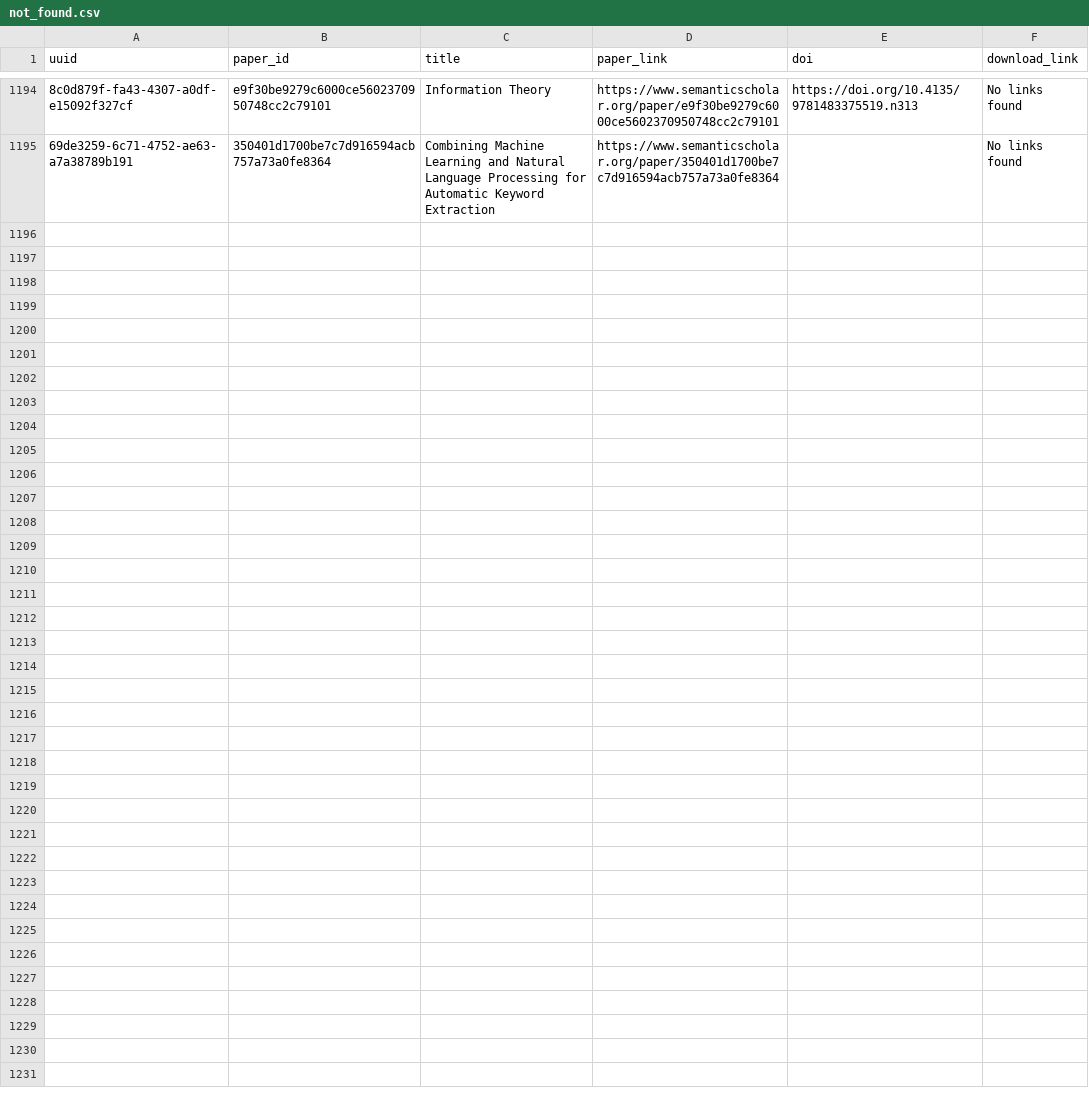
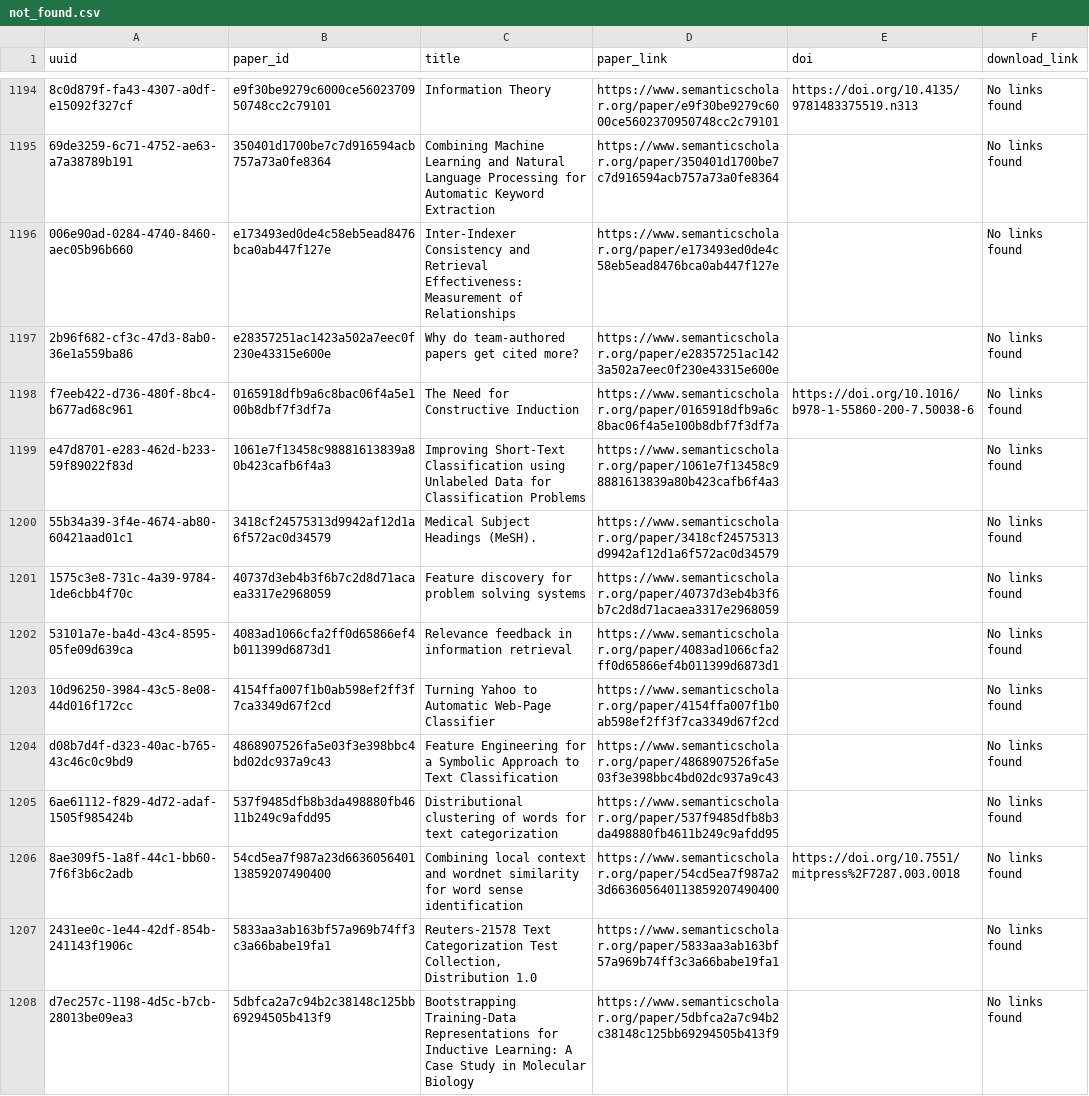
Before and after one commit to dev-SR/research-paper-downloader-pdf, a CSV file: data/info/not_found.csv, drawn as a sheet; only a part is shown, gaps mark what is left out; the diff names each change by its address in the sheet, - before the commit and + after, or states it on an @@ line.

```diff
--- a/data/info/not_found.csv
+++ b/data/info/not_found.csv
+row 1196: 006e90ad-0284-4740-8460-aec05b96b660 | e173493ed0de4c58eb5ead8476bca0ab447f127e | Inter-Indexer Consistency and Retrieval Effectiveness: Measurement of Relationships | https://www.semanticscholar.org/paper/e173493ed0de4c58eb5ead8476bca0ab447f127e |  | No links found
+row 1197: 2b96f682-cf3c-47d3-8ab0-36e1a559ba86 | e28357251ac1423a502a7eec0f230e43315e600e | Why do team-authored papers get cited more? | https://www.semanticscholar.org/paper/e28357251ac1423a502a7eec0f230e43315e600e |  | No links found
+row 1198: f7eeb422-d736-480f-8bc4-b677ad68c961 | 0165918dfb9a6c8bac06f4a5e100b8dbf7f3df7a | The Need for Constructive Induction | https://www.semanticscholar.org/paper/0165918dfb9a6c8bac06f4a5e100b8dbf7f3df7a | https://doi.org/10.1016/b978-1-55860-200-7.50038-6 | No links found
+row 1199: e47d8701-e283-462d-b233-59f89022f83d | 1061e7f13458c98881613839a80b423cafb6f4a3 | Improving Short-Text Classification using Unlabeled Data for Classification Problems | https://www.semanticscholar.org/paper/1061e7f13458c98881613839a80b423cafb6f4a3 |  | No links found
+row 1200: 55b34a39-3f4e-4674-ab80-60421aad01c1 | 3418cf24575313d9942af12d1a6f572ac0d34579 | Medical Subject Headings (MeSH). | https://www.semanticscholar.org/paper/3418cf24575313d9942af12d1a6f572ac0d34579 |  | No links found
+row 1201: 1575c3e8-731c-4a39-9784-1de6cbb4f70c | 40737d3eb4b3f6b7c2d8d71acaea3317e2968059 | Feature discovery for problem solving systems | https://www.semanticscholar.org/paper/40737d3eb4b3f6b7c2d8d71acaea3317e2968059 |  | No links found
+row 1202: 53101a7e-ba4d-43c4-8595-05fe09d639ca | 4083ad1066cfa2ff0d65866ef4b011399d6873d1 | Relevance feedback in information retrieval | https://www.semanticscholar.org/paper/4083ad1066cfa2ff0d65866ef4b011399d6873d1 |  | No links found
+row 1203: 10d96250-3984-43c5-8e08-44d016f172cc | 4154ffa007f1b0ab598ef2ff3f7ca3349d67f2cd | Turning Yahoo to Automatic Web-Page Classifier | https://www.semanticscholar.org/paper/4154ffa007f1b0ab598ef2ff3f7ca3349d67f2cd |  | No links found
+row 1204: d08b7d4f-d323-40ac-b765-43c46c0c9bd9 | 4868907526fa5e03f3e398bbc4bd02dc937a9c43 | Feature Engineering for a Symbolic Approach to Text Classification | https://www.semanticscholar.org/paper/4868907526fa5e03f3e398bbc4bd02dc937a9c43 |  | No links found
+row 1205: 6ae61112-f829-4d72-adaf-1505f985424b | 537f9485dfb8b3da498880fb4611b249c9afdd95 | Distributional clustering of words for text categorization | https://www.semanticscholar.org/paper/537f9485dfb8b3da498880fb4611b249c9afdd95 |  | No links found
+row 1206: 8ae309f5-1a8f-44c1-bb60-7f6f3b6c2adb | 54cd5ea7f987a23d663605640113859207490400 | Combining local context and wordnet similarity for word sense identification | https://www.semanticscholar.org/paper/54cd5ea7f987a23d663605640113859207490400 | https://doi.org/10.7551/mitpress%2F7287.003.0018 | No links found
+row 1207: 2431ee0c-1e44-42df-854b-241143f1906c | 5833aa3ab163bf57a969b74ff3c3a66babe19fa1 | Reuters-21578 Text Categorization Test Collection, Distribution 1.0 | https://www.semanticscholar.org/paper/5833aa3ab163bf57a969b74ff3c3a66babe19fa1 |  | No links found
+row 1208: d7ec257c-1198-4d5c-b7cb-28013be09ea3 | 5dbfca2a7c94b2c38148c125bb69294505b413f9 | Bootstrapping Training-Data Representations for Inductive Learning: A Case Study in Molecular Biology | https://www.semanticscholar.org/paper/5dbfca2a7c94b2c38148c125bb69294505b413f9 |  | No links found
```
Also changed, not shown: data/info/done.csv, data/info/errors.csv, 1 other file.
